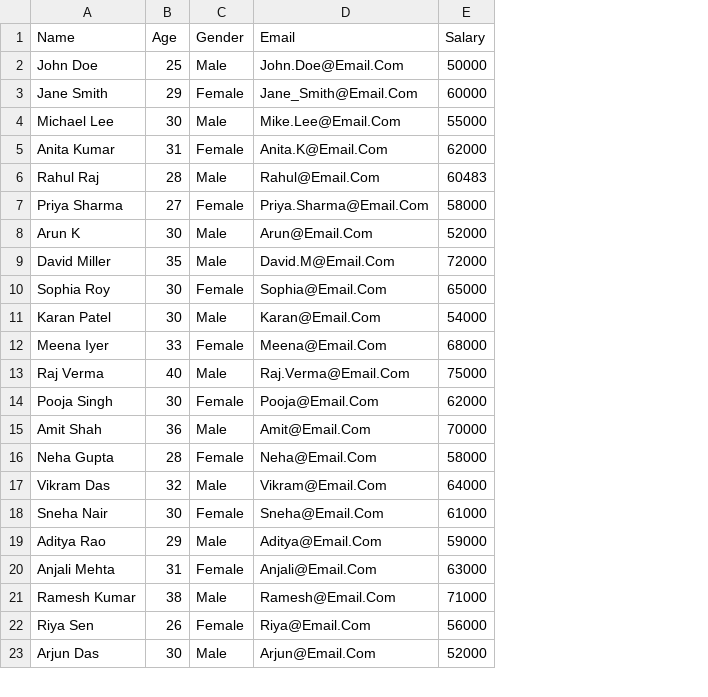
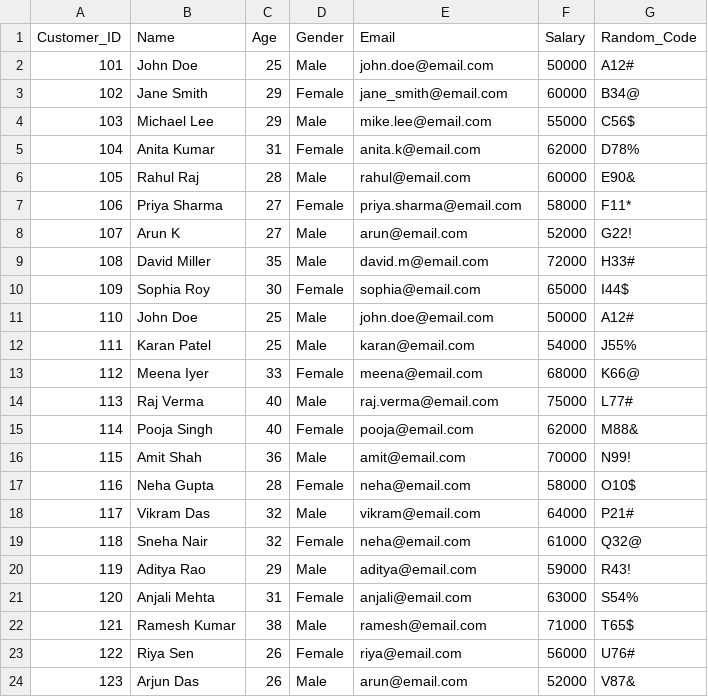
Before and after one commit to nandha0911/dataclean-ai, a CSV file: backend/datasets/dirty_dataset_cleaned.csv, drawn as a sheet; only a part is shown; addresses are those after the commit; the diff covers the shown part only; the diff names each change by its address in the sheet, - before the commit and + after, or states it on an @@ line.

```diff
--- a/backend/datasets/dirty_dataset_cleaned.csv
+++ b/backend/datasets/dirty_dataset_cleaned.csv
+column A (Customer_ID), rows 2-10: 101 | 102 | 103 | 104 | 105 | 106 | 107 | 108 | 109; rows 12-24: 111 | 112 | 113 | 114 | 115 | 116 | 117 | 118 | 119 | 120 | 121 | 122 | 123
+column G (Random_Code), rows 2-10: A12# | B34@ | C56$ | D78% | E90& | F11* | G22! | H33# | I44$; rows 12-24: J55% | K66@ | L77# | M88& | N99! | O10$ | P21# | Q32@ | R43! | S54% | T65$ | U76# | V87&
-E2 (Email): John.Doe@Email.Com
+E2 (Email): john.doe@email.com
-E3 (Email): Jane_Smith@Email.Com
+E3 (Email): jane_smith@email.com
-C4 (Age): 30
+C4 (Age): 29
-E4 (Email): Mike.Lee@Email.Com
+E4 (Email): mike.lee@email.com
-E5 (Email): Anita.K@Email.Com
+E5 (Email): anita.k@email.com
-E6 (Email): Rahul@Email.Com
+E6 (Email): rahul@email.com
-F6 (Salary): 60483
+F6 (Salary): 60000
-E7 (Email): Priya.Sharma@Email.Com
+E7 (Email): priya.sharma@email.com
-C8 (Age): 30
+C8 (Age): 27
-E8 (Email): Arun@Email.Com
+E8 (Email): arun@email.com
-E9 (Email): David.M@Email.Com
+E9 (Email): david.m@email.com
-E10 (Email): Sophia@Email.Com
+E10 (Email): sophia@email.com
+row 11: 110 | John Doe | 25 | Male | john.doe@email.com | 50000 | A12#
-C12 (Age): 30
+C12 (Age): 25
-E12 (Email): Karan@Email.Com
+E12 (Email): karan@email.com
-E13 (Email): Meena@Email.Com
+E13 (Email): meena@email.com
-E14 (Email): Raj.Verma@Email.Com
+E14 (Email): raj.verma@email.com
-C15 (Age): 30
+C15 (Age): 40
-E15 (Email): Pooja@Email.Com
+E15 (Email): pooja@email.com
-E16 (Email): Amit@Email.Com
+E16 (Email): amit@email.com
-E17 (Email): Neha@Email.Com
+E17 (Email): neha@email.com
-E18 (Email): Vikram@Email.Com
+E18 (Email): vikram@email.com
-C19 (Age): 30
+C19 (Age): 32
-E19 (Email): Sneha@Email.Com
+E19 (Email): neha@email.com
-E20 (Email): Aditya@Email.Com
+E20 (Email): aditya@email.com
-E21 (Email): Anjali@Email.Com
+E21 (Email): anjali@email.com
-E22 (Email): Ramesh@Email.Com
+E22 (Email): ramesh@email.com
-E23 (Email): Riya@Email.Com
+E23 (Email): riya@email.com
-C24 (Age): 30
+C24 (Age): 26
-E24 (Email): Arjun@Email.Com
+E24 (Email): arun@email.com
```
Also changed, not shown: 1 added row and 8 edited cells elsewhere in this file, 4 other files.
